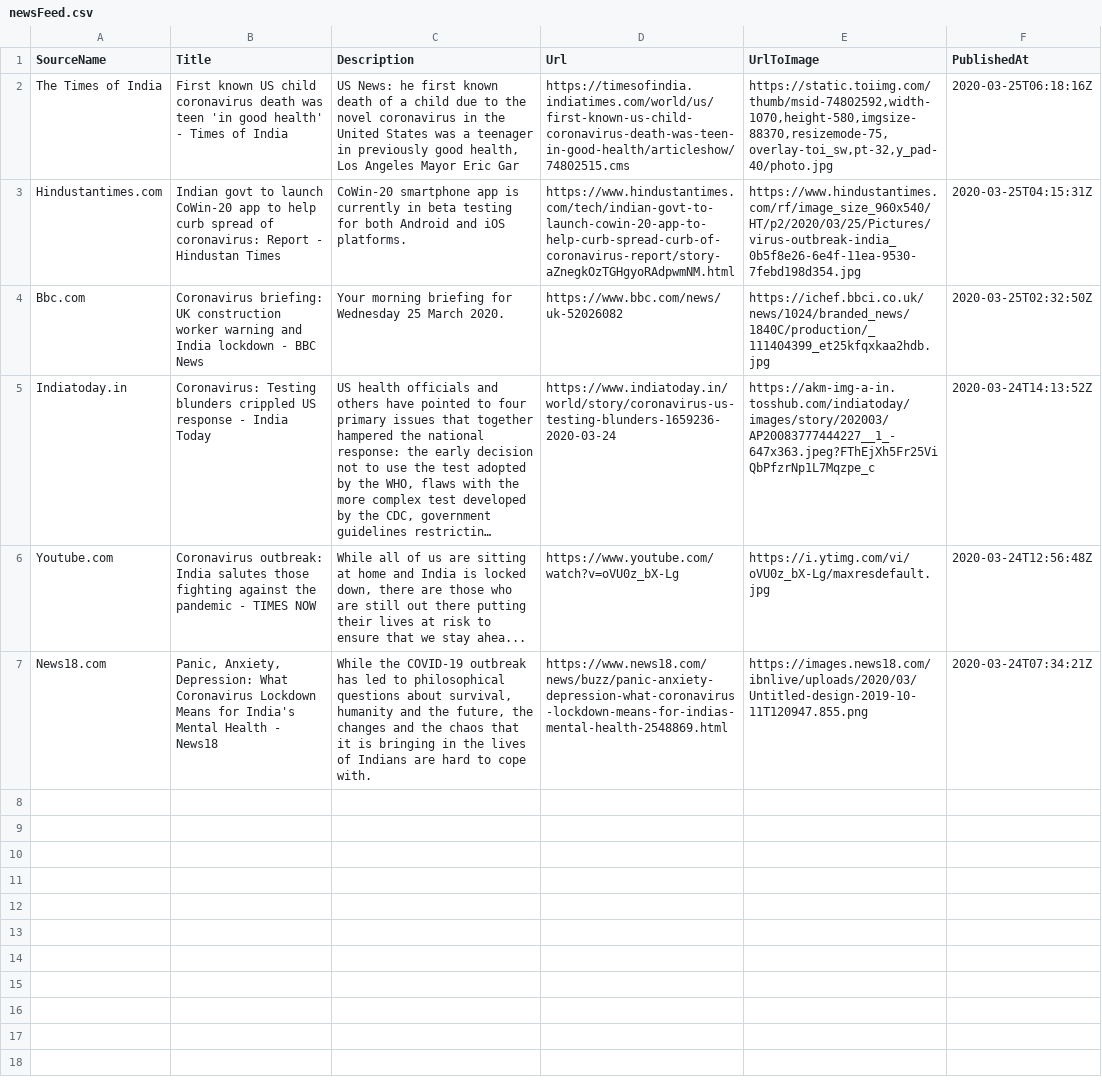
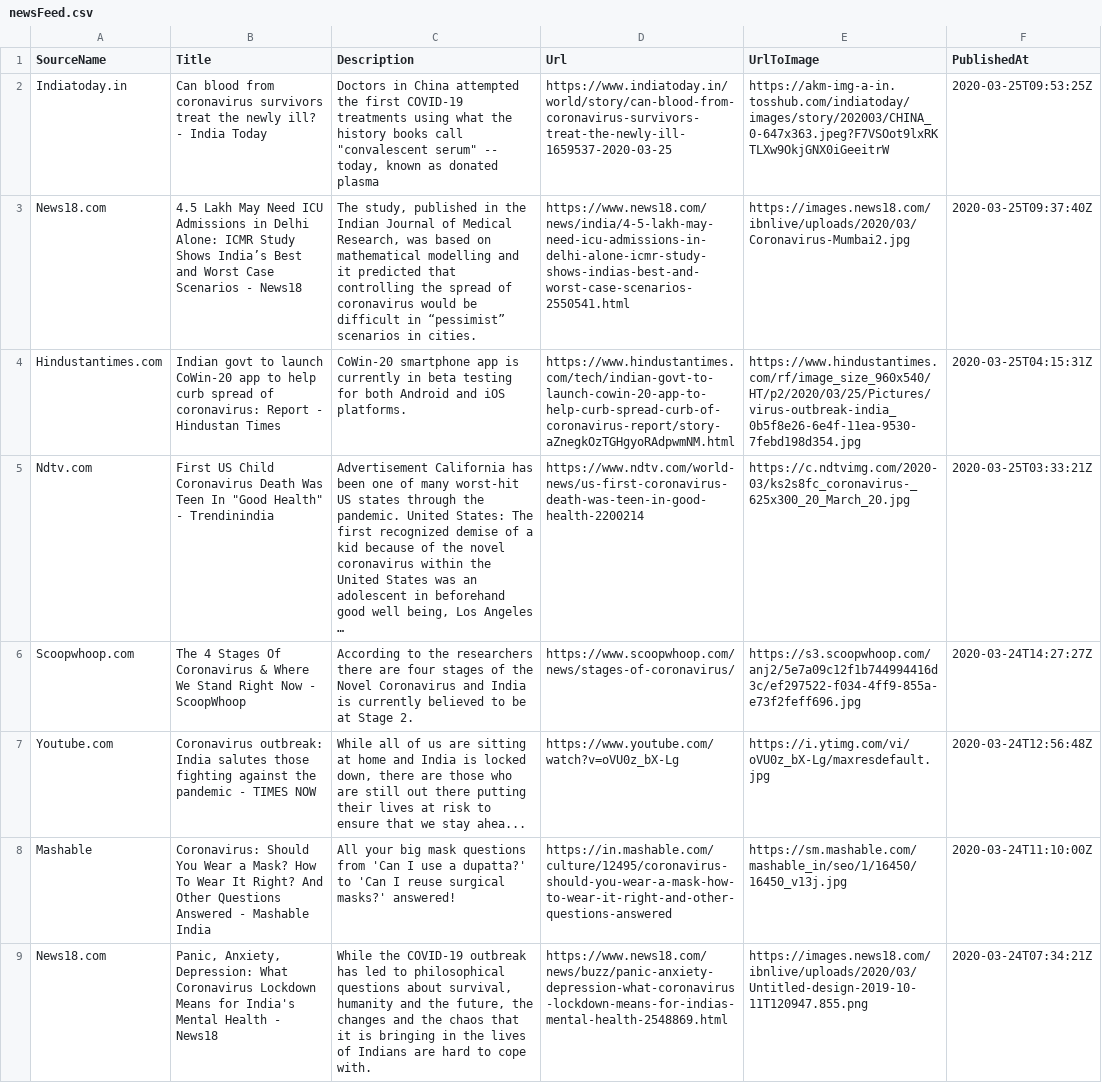
Before and after one commit to PritiShaw/Covid-19-India, a CSV file: src/data/newsFeed.csv, drawn as a sheet; removed rows and columns are numbered as before the commit, all else as after; the diff names each change by its address in the sheet, - before the commit and + after, or states it on an @@ line.

Commit message:
Stats Bot pushed at 25-03-2020_07:00PM IST

```diff
--- a/src/data/newsFeed.csv
+++ b/src/data/newsFeed.csv
-row 2: The Times of India | First known US child coronavirus death was teen 'in good health' - Times of India | US News: he first known death of a child due to the novel coronavirus in the United States was a teenager in previously good health, Los Angeles Mayor Eric Gar | https://timesofindia.indiatimes.com/world/us/first-known-us-child-coronavirus-death-was-teen-in-good-health/articleshow/74802515.cms | https://static.toiimg.com/thumb/msid-74802592,width-1070,height-580,imgsize-88370,resizemode-75,overlay-toi_sw,pt-32,y_pad-40/photo.jpg | 2020-03-25T06:18:16Z
+row 2: Indiatoday.in | Can blood from coronavirus survivors treat the newly ill? - India Today | Doctors in China attempted the first COVID-19 treatments using what the history books call "convalescent serum" -- today, known as donated plasma | https://www.indiatoday.in/world/story/can-blood-from-coronavirus-survivors-treat-the-newly-ill-1659537-2020-03-25 | https://akm-img-a-in.tosshub.com/indiatoday/images/story/202003/CHINA_0-647x363.jpeg?F7VSOot9lxRKTLXw9OkjGNX0iGeeitrW | 2020-03-25T09:53:25Z
+row 3: News18.com | 4.5 Lakh May Need ICU Admissions in Delhi Alone: ICMR Study Shows India’s Best and Worst Case Scenarios - News18 | The study, published in the Indian Journal of Medical Research, was based on mathematical modelling and it predicted that controlling the spread of coronavirus would be difficult in “pessimist” scenarios in cities. | https://www.news18.com/news/india/4-5-lakh-may-need-icu-admissions-in-delhi-alone-icmr-study-shows-indias-best-and-worst-case-scenarios-2550541.html | https://images.news18.com/ibnlive/uploads/2020/03/Coronavirus-Mumbai2.jpg | 2020-03-25T09:37:40Z
-row 4: Bbc.com | Coronavirus briefing: UK construction worker warning and India lockdown - BBC News | Your morning briefing for Wednesday 25 March 2020. | https://www.bbc.com/news/uk-52026082 | https://ichef.bbci.co.uk/news/1024/branded_news/1840C/production/_111404399_et25kfqxkaa2hdb.jpg | 2020-03-25T02:32:50Z
-row 5: Indiatoday.in | Coronavirus: Testing blunders crippled US response - India Today | US health officials and others have pointed to four primary issues that together hampered the national response: the early decision not to use the test adopted by the WHO, flaws with the more complex test developed by the CDC, government guidelines restrictin… | https://www.indiatoday.in/world/story/coronavirus-us-testing-blunders-1659236-2020-03-24 | https://akm-img-a-in.tosshub.com/indiatoday/images/story/202003/AP20083777444227__1_-647x363.jpeg?FThEjXh5Fr25ViQbPfzrNp1L7Mqzpe_c | 2020-03-24T14:13:52Z
+row 5: Ndtv.com | First US Child Coronavirus Death Was Teen In "Good Health" - Trendinindia | Advertisement California has been one of many worst-hit US states through the pandemic. United States: The first recognized demise of a kid because of the novel coronavirus within the United States was an adolescent in beforehand good well being, Los Angeles … | https://www.ndtv.com/world-news/us-first-coronavirus-death-was-teen-in-good-health-2200214 | https://c.ndtvimg.com/2020-03/ks2s8fc_coronavirus-_625x300_20_March_20.jpg | 2020-03-25T03:33:21Z
+row 6: Scoopwhoop.com | The 4 Stages Of Coronavirus & Where We Stand Right Now - ScoopWhoop | According to the researchers there are four stages of the Novel Coronavirus and India is currently believed to be at Stage 2. | https://www.scoopwhoop.com/news/stages-of-coronavirus/ | https://s3.scoopwhoop.com/anj2/5e7a09c12f1b744994416d3c/ef297522-f034-4ff9-855a-e73f2feff696.jpg | 2020-03-24T14:27:27Z
+row 8: Mashable | Coronavirus: Should You Wear a Mask? How To Wear It Right? And Other Questions Answered - Mashable India | All your big mask questions from 'Can I use a dupatta?' to 'Can I reuse surgical masks?' answered! | https://in.mashable.com/culture/12495/coronavirus-should-you-wear-a-mask-how-to-wear-it-right-and-other-questions-answered | https://sm.mashable.com/mashable_in/seo/1/16450/16450_v13j.jpg | 2020-03-24T11:10:00Z
```
